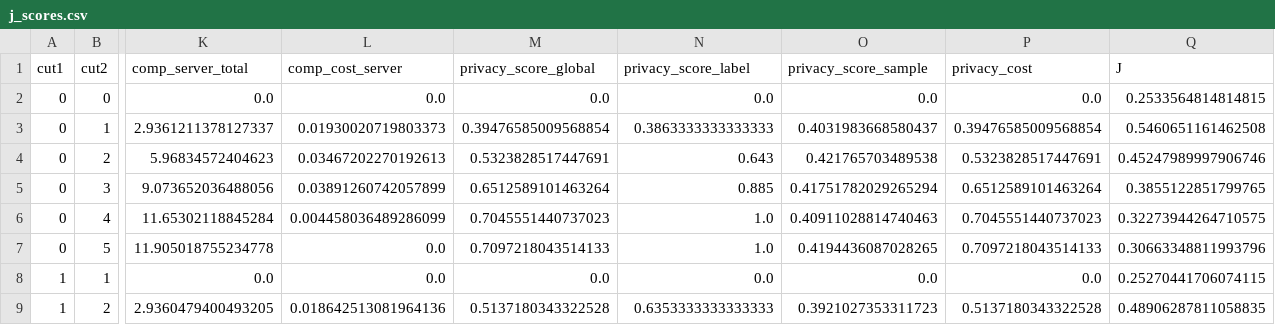
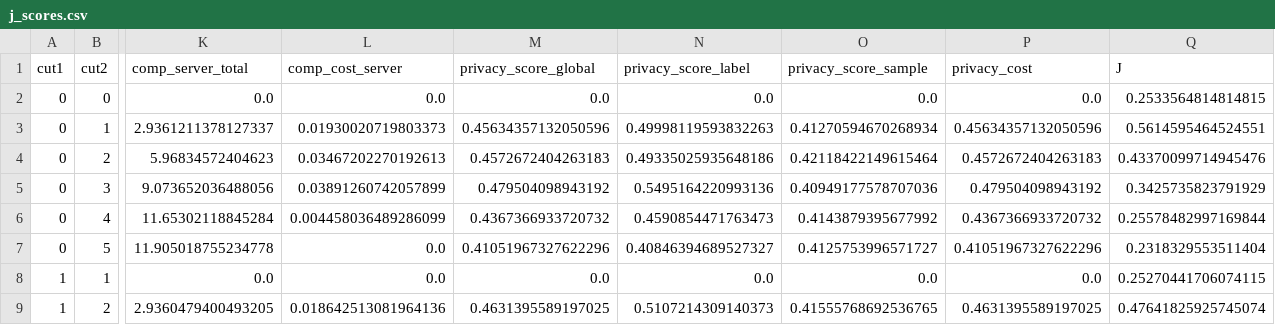
Before and after one commit to RW-pyrojewel/Dynamic-USFL, a CSV file: logs/euro18_pattern_mining/j_scores.csv, drawn as a sheet; only a part is shown, gaps mark what is left out; the diff covers the shown part only; the diff names each change by its address in the sheet, - before the commit and + after, or states it on an @@ line.

```diff
--- a/logs/euro18_pattern_mining/j_scores.csv
+++ b/logs/euro18_pattern_mining/j_scores.csv
-M3 (privacy_score_global): 0.39476585009568854
+M3 (privacy_score_global): 0.45634357132050596
-N3 (privacy_score_label): 0.3863333333333333
+N3 (privacy_score_label): 0.49998119593832263
-O3 (privacy_score_sample): 0.4031983668580437
+O3 (privacy_score_sample): 0.41270594670268934
-P3 (privacy_cost): 0.39476585009568854
+P3 (privacy_cost): 0.45634357132050596
-Q3 (J): 0.5460651161462508
+Q3 (J): 0.5614595464524551
-M4 (privacy_score_global): 0.5323828517447691
+M4 (privacy_score_global): 0.4572672404263183
-N4 (privacy_score_label): 0.643
+N4 (privacy_score_label): 0.49335025935648186
-O4 (privacy_score_sample): 0.421765703489538
+O4 (privacy_score_sample): 0.42118422149615464
-P4 (privacy_cost): 0.5323828517447691
+P4 (privacy_cost): 0.4572672404263183
-Q4 (J): 0.45247989997906746
+Q4 (J): 0.43370099714945476
-M5 (privacy_score_global): 0.6512589101463264
+M5 (privacy_score_global): 0.479504098943192
-N5 (privacy_score_label): 0.885
+N5 (privacy_score_label): 0.5495164220993136
-O5 (privacy_score_sample): 0.41751782029265294
+O5 (privacy_score_sample): 0.40949177578707036
-P5 (privacy_cost): 0.6512589101463264
+P5 (privacy_cost): 0.479504098943192
-Q5 (J): 0.3855122851799765
+Q5 (J): 0.3425735823791929
-M6 (privacy_score_global): 0.7045551440737023
+M6 (privacy_score_global): 0.4367366933720732
-N6 (privacy_score_label): 1.0
+N6 (privacy_score_label): 0.4590854471763473
-O6 (privacy_score_sample): 0.40911028814740463
+O6 (privacy_score_sample): 0.4143879395677992
-P6 (privacy_cost): 0.7045551440737023
+P6 (privacy_cost): 0.4367366933720732
-Q6 (J): 0.32273944264710575
+Q6 (J): 0.25578482997169844
-M7 (privacy_score_global): 0.7097218043514133
+M7 (privacy_score_global): 0.41051967327622296
-N7 (privacy_score_label): 1.0
+N7 (privacy_score_label): 0.40846394689527327
-O7 (privacy_score_sample): 0.4194436087028265
+O7 (privacy_score_sample): 0.4125753996571727
-P7 (privacy_cost): 0.7097218043514133
+P7 (privacy_cost): 0.41051967327622296
-Q7 (J): 0.30663348811993796
+Q7 (J): 0.2318329553511404
-M9 (privacy_score_global): 0.5137180343322528
+M9 (privacy_score_global): 0.4631395589197025
-N9 (privacy_score_label): 0.6353333333333333
+N9 (privacy_score_label): 0.5107214309140373
-O9 (privacy_score_sample): 0.3921027353311723
+O9 (privacy_score_sample): 0.41555768692536765
-P9 (privacy_cost): 0.5137180343322528
+P9 (privacy_cost): 0.4631395589197025
-Q9 (J): 0.48906287811058835
+Q9 (J): 0.47641825925745074
```
Also changed, not shown: 45 edited cells elsewhere in this file, logs/cifar10_mbv2_pattern_mining/j_scores.csv, logs/cifar18_pattern_mining/j_scores.csv, 21 other files.
